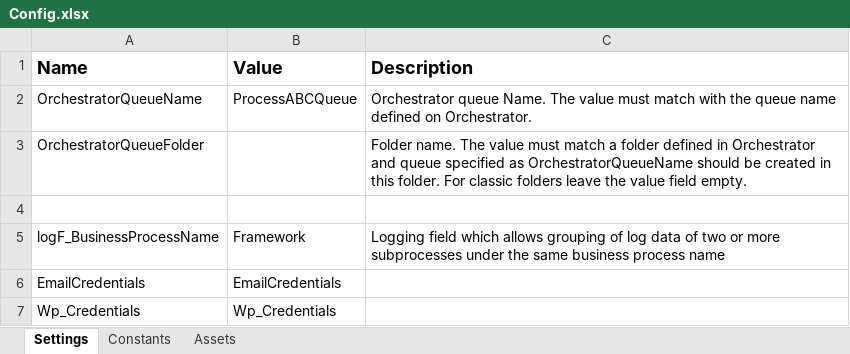
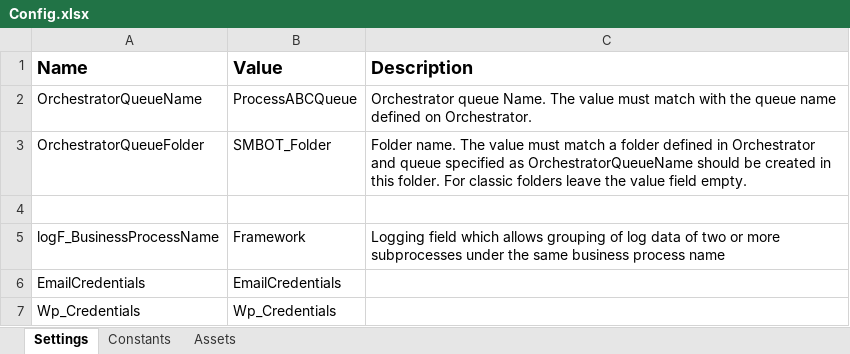
Before and after one commit to Algebra0001/SM_BOT1.0.0, an Excel workbook: Data/Config.xlsx, sheet Settings, drawn as a sheet; values as stored, in another font and other column widths than the file's, no borders; the diff names each change by its address in the sheet, - before the commit and + after, or states it on an @@ line.

```diff
--- a/Data/Config.xlsx (sheet Settings)
+++ b/Data/Config.xlsx (sheet Settings)
-B3 (Value): (empty)
+B3 (Value): SMBOT_Folder
```
Also changed, not shown: sheet Assets, 13 other files.
